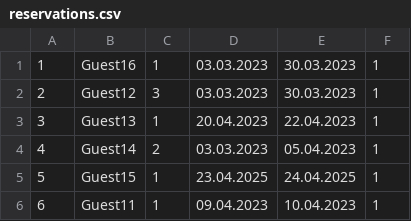
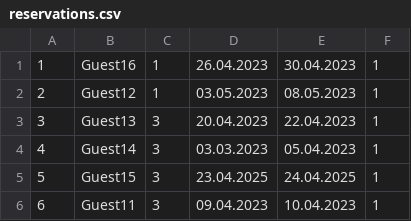
Before and after one commit to sirarmilos/sims_turizam, a CSV file: InitialProject/InitialProject/Resources/Data/reservations.csv, drawn as a sheet.

```diff
--- a/InitialProject/InitialProject/Resources/Data/reservations.csv
+++ b/InitialProject/InitialProject/Resources/Data/reservations.csv
@@ -1,6 +1,6 @@
-1|Guest16|1|03.03.2023|30.03.2023|1
-2|Guest12|3|03.03.2023|30.03.2023|1
-3|Guest13|1|20.04.2023|22.04.2023|1
-4|Guest14|2|03.03.2023|05.04.2023|1
-5|Guest15|1|23.04.2025|24.04.2025|1
-6|Guest11|1|09.04.2023|10.04.2023|1
+1|Guest16|1|26.04.2023|30.04.2023|1
+2|Guest12|1|03.05.2023|08.05.2023|1
+3|Guest13|3|20.04.2023|22.04.2023|1
+4|Guest14|3|03.03.2023|05.04.2023|1
+5|Guest15|3|23.04.2025|24.04.2025|1
+6|Guest11|3|09.04.2023|10.04.2023|1
```
Also changed, not shown: InitialProject/InitialProject/Resources/Data/accommodations.csv, 26 other files.
